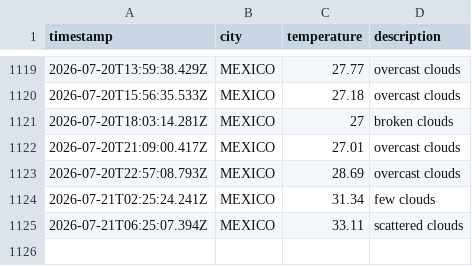
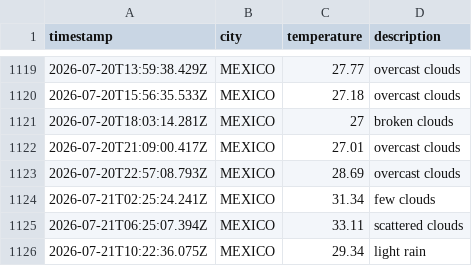
Before and after one commit to Tanjya/weatherAppJS, a CSV file: data/weather_log.csv, drawn as a sheet; only a part is shown, gaps mark what is left out.

```diff
--- a/data/weather_log.csv
+++ b/data/weather_log.csv
@@ -1125 +1125,2 @@ timestamp,city,temperature,description
 2026-07-21T06:25:07.394Z,MEXICO,33.11,scattered clouds
+2026-07-21T10:22:36.075Z,MEXICO,29.34,light rain
```
Also changed, not shown: 1 other file.
